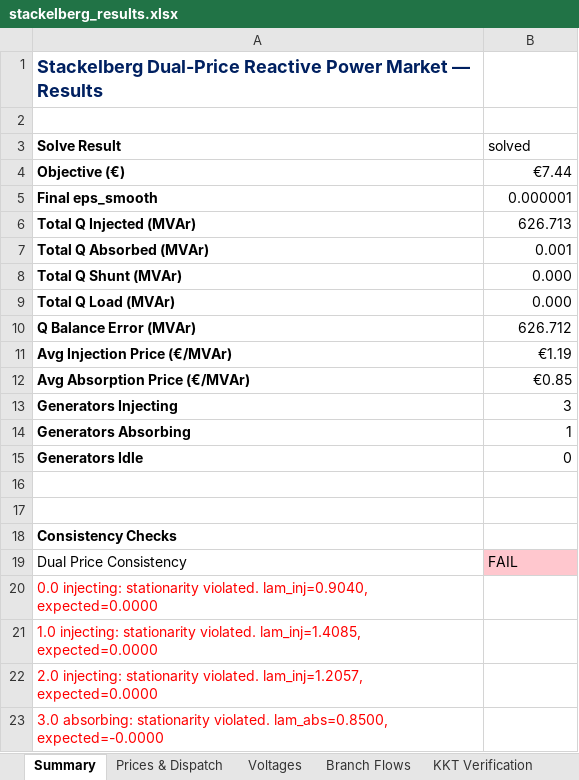
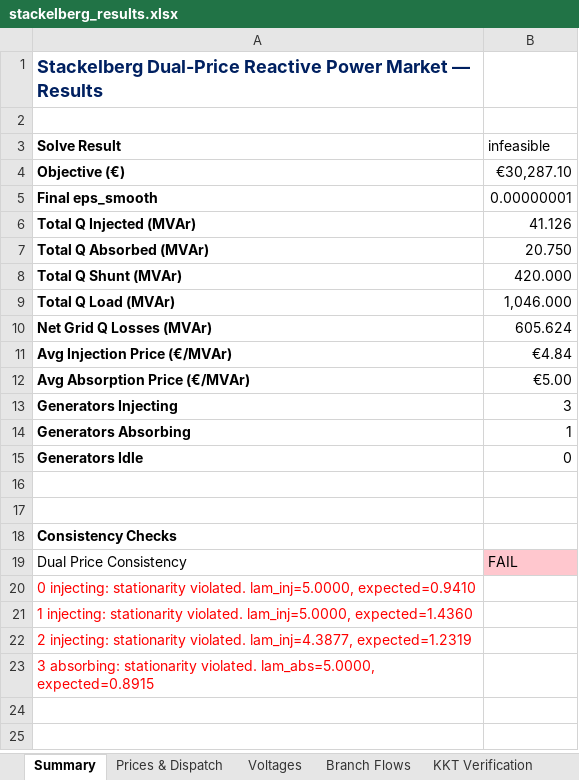
Before and after one commit to nospa62/Stackelberg_MPEC, an Excel workbook: output/stackelberg_results.xlsx, sheet Summary, drawn as a sheet; values as stored, in another font and other column widths than the file's, no borders; removed rows and columns are numbered as before the commit, all else as after; the diff names each change by its address in the sheet, - before the commit and + after, or states it on an @@ line.

```diff
--- a/output/stackelberg_results.xlsx (sheet Summary)
+++ b/output/stackelberg_results.xlsx (sheet Summary)
-B3: solved
+B3: infeasible
-B4 (infeasible): €7.44
+B4 (infeasible): €30,287.10
-B5 (infeasible): 0.000001
+B5 (infeasible): 0.00000001
-B6 (infeasible): 626.713
+B6 (infeasible): 41.126
-B7 (infeasible): 0.001
+B7 (infeasible): 20.750
-B8 (infeasible): 0.000
+B8 (infeasible): 420.000
-B9 (infeasible): 0.000
+B9 (infeasible): 1,046.000
-row 10: Q Balance Error (MVAr) | 626.712
+row 10: Net Grid Q Losses (MVAr) | 605.624
-B11 (infeasible): €1.19
+B11 (infeasible): €4.84
-B12 (infeasible): €0.85
+B12 (infeasible): €5.00
-A20 (Solve Result): 0.0 injecting: stationarity violated. lam_inj=0.9040, expected=0.0000
+A20 (Solve Result): 0 injecting: stationarity violated. lam_inj=5.0000, expected=0.9410
-A21 (Solve Result): 1.0 injecting: stationarity violated. lam_inj=1.4085, expected=0.0000
+A21 (Solve Result): 1 injecting: stationarity violated. lam_inj=5.0000, expected=1.4360
-A22 (Solve Result): 2.0 injecting: stationarity violated. lam_inj=1.2057, expected=0.0000
+A22 (Solve Result): 2 injecting: stationarity violated. lam_inj=4.3877, expected=1.2319
-A23 (Solve Result): 3.0 absorbing: stationarity violated. lam_abs=0.8500, expected=-0.0000
+A23 (Solve Result): 3 absorbing: stationarity violated. lam_abs=5.0000, expected=0.8915
```
Also changed, not shown: sheet Branch Flows, sheet Prices & Dispatch, sheet Voltages, sheet Market Statistics, sheet KKT Verification, data/CIGRE_HV_Network_Input.xlsx, 9 other files.
